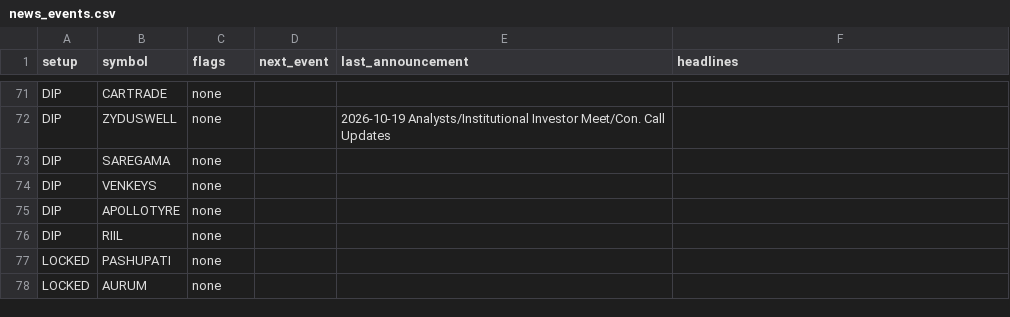
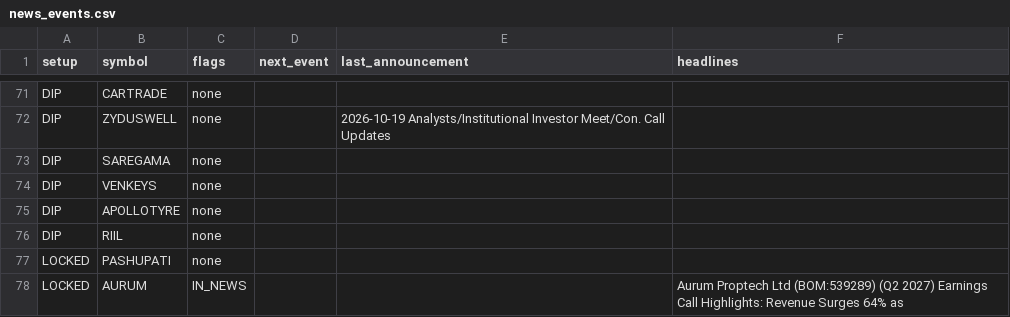
Before and after one commit to sufikipl-ops/swing-auto, a CSV file: docs/news_events.csv, drawn as a sheet; only a part is shown, gaps mark what is left out; the diff covers the shown part only.

```diff
--- a/docs/news_events.csv
+++ b/docs/news_events.csv
@@ -77,2 +77,2 @@ DIP,RIIL,none,,,
 LOCKED,PASHUPATI,none,,,
-LOCKED,AURUM,none,,,
+LOCKED,AURUM,IN_NEWS,,,Aurum Proptech Ltd (BOM:539289) (Q2 2027) Earnings Call Highlights: Revenue Surges 64% as
```
Also changed, not shown: 55 edited cells elsewhere in this file, out/news_events.csv, 7 other files.
